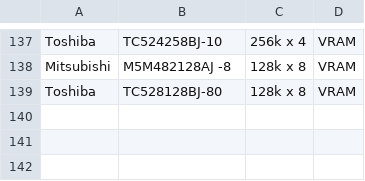
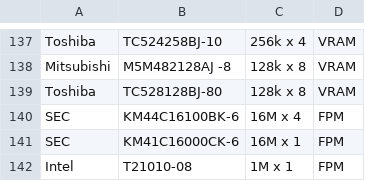
Before and after one commit to fthain/dram, a TSV file: chips.tsv, drawn as a sheet; only a part is shown, gaps mark what is left out.

```diff
--- a/chips.tsv
+++ b/chips.tsv
@@ -139 +139,4 @@ Mitsubishi	M5M482128AJ -8	128k x 8	VRAM
 Toshiba	TC528128BJ-80	128k x 8	VRAM
+SEC	KM44C16100BK-6	16M x 4	FPM
+SEC	KM41C16000CK-6	16M x 1	FPM
+Intel	T21010-08	1M x 1	FPM
```
Also changed, not shown: modules.tsv, 1 other file.
